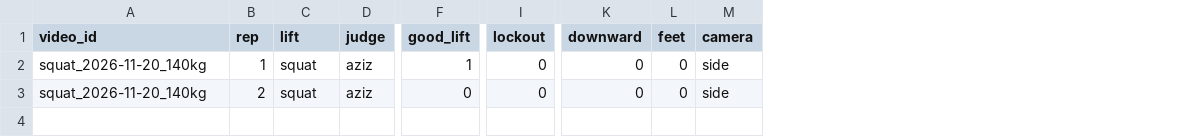
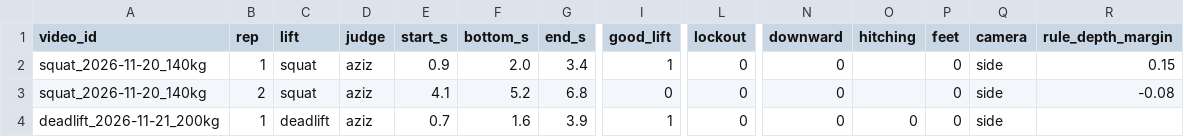
Before and after one commit to ze0o/powerlifting-lift-judge, a CSV file: data/labels_template.csv, drawn as a sheet; only a part is shown, gaps mark what is left out; rows hold the shown columns only; the diff names each change by its address in the sheet, - before the commit and + after, or states it on an @@ line.

Commit message:
Add deadlift judge, camera-angle detection, filming guide and save-for-training

```diff
--- a/data/labels_template.csv
+++ b/data/labels_template.csv
+column E (start_s), rows 2-3: 0.9 | 4.1
+column F (bottom_s), rows 2-3: 2.0 | 5.2
+column G (end_s), rows 2-3: 3.4 | 6.8
+column O (hitching), empty
+column R (rule_depth_margin), rows 2-3: 0.15 | -0.08
+row 4: deadlift_2026-11-21_200kg | 1 | deadlift | aziz | 0.7 | 1.6 | 3.9 | 1 | 0 | 0 | 0 | 0 | side
```
Also changed, not shown: 35 other files.
